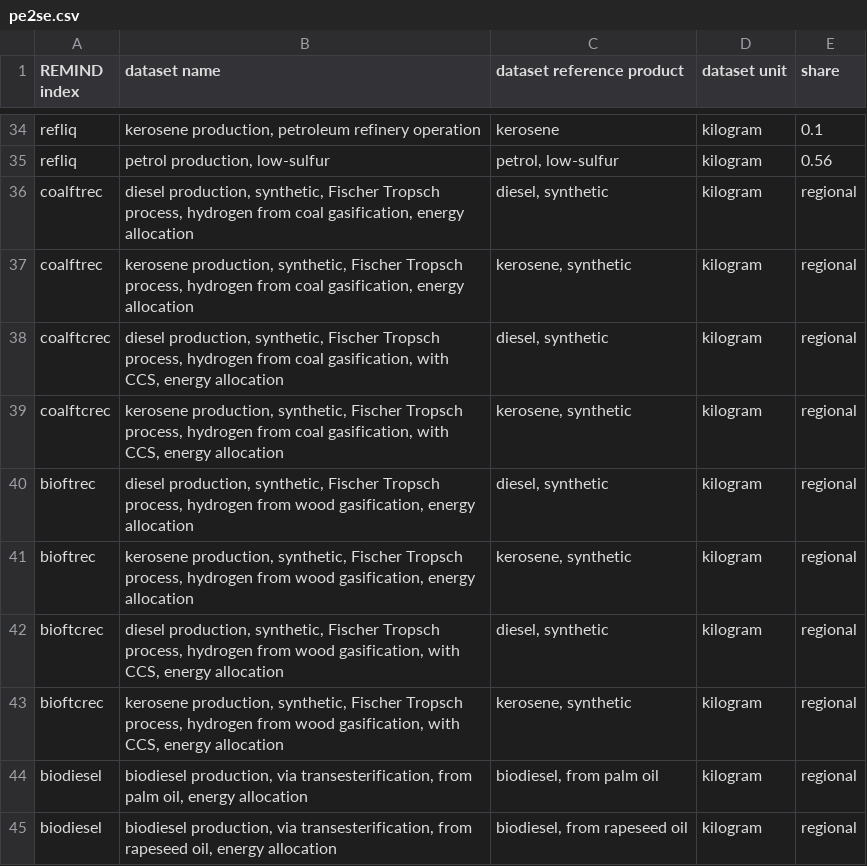
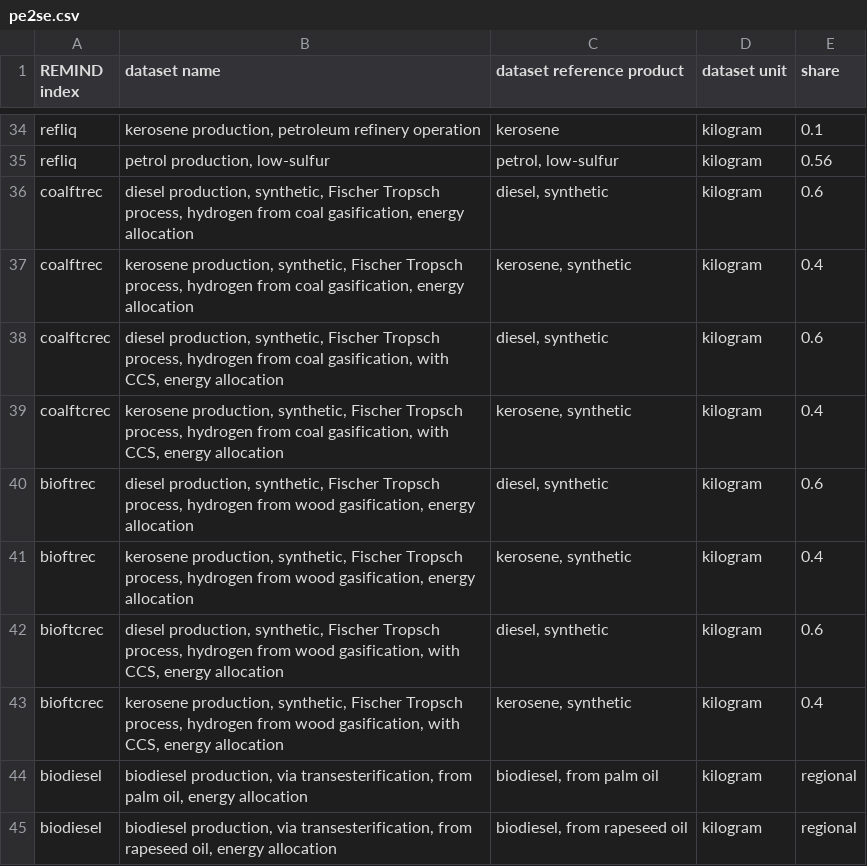
Before and after one commit to dbantje/internalizer, a CSV file: internalizer/data/mappings/pe2se.csv, drawn as a sheet; only a part is shown, gaps mark what is left out.

Commit message:
Global shares for FT liquids from biomass and coal.

```diff
--- a/internalizer/data/mappings/pe2se.csv
+++ b/internalizer/data/mappings/pe2se.csv
@@ -35,10 +35,10 @@ refliq;kerosene production, petroleum refinery operation;kerosene;kilogram;0.1
 refliq;petrol production, low-sulfur;petrol, low-sulfur;kilogram;0.56
-coalftrec;diesel production, synthetic, Fischer Tropsch process, hydrogen from coal gasification, energy allocation;diesel, synthetic;kilogram;regional
-coalftrec;kerosene production, synthetic, Fischer Tropsch process, hydrogen from coal gasification, energy allocation;kerosene, synthetic;kilogram;regional
-coalftcrec;diesel production, synthetic, Fischer Tropsch process, hydrogen from coal gasification, with CCS, energy allocation;diesel, synthetic;kilogram;regional
-coalftcrec;kerosene production, synthetic, Fischer Tropsch process, hydrogen from coal gasification, with CCS, energy allocation;kerosene, synthetic;kilogram;regional
-bioftrec;diesel production, synthetic, Fischer Tropsch process, hydrogen from wood gasification, energy allocation;diesel, synthetic;kilogram;regional
-bioftrec;kerosene production, synthetic, Fischer Tropsch process, hydrogen from wood gasification, energy allocation;kerosene, synthetic;kilogram;regional
-bioftcrec;diesel production, synthetic, Fischer Tropsch process, hydrogen from wood gasification, with CCS, energy allocation;diesel, synthetic;kilogram;regional
-bioftcrec;kerosene production, synthetic, Fischer Tropsch process, hydrogen from wood gasification, with CCS, energy allocation;kerosene, synthetic;kilogram;regional
+coalftrec;diesel production, synthetic, Fischer Tropsch process, hydrogen from coal gasification, energy allocation;diesel, synthetic;kilogram;0.6
+coalftrec;kerosene production, synthetic, Fischer Tropsch process, hydrogen from coal gasification, energy allocation;kerosene, synthetic;kilogram;0.4
+coalftcrec;diesel production, synthetic, Fischer Tropsch process, hydrogen from coal gasification, with CCS, energy allocation;diesel, synthetic;kilogram;0.6
+coalftcrec;kerosene production, synthetic, Fischer Tropsch process, hydrogen from coal gasification, with CCS, energy allocation;kerosene, synthetic;kilogram;0.4
+bioftrec;diesel production, synthetic, Fischer Tropsch process, hydrogen from wood gasification, energy allocation;diesel, synthetic;kilogram;0.6
+bioftrec;kerosene production, synthetic, Fischer Tropsch process, hydrogen from wood gasification, energy allocation;kerosene, synthetic;kilogram;0.4
+bioftcrec;diesel production, synthetic, Fischer Tropsch process, hydrogen from wood gasification, with CCS, energy allocation;diesel, synthetic;kilogram;0.6
+bioftcrec;kerosene production, synthetic, Fischer Tropsch process, hydrogen from wood gasification, with CCS, energy allocation;kerosene, synthetic;kilogram;0.4
 biodiesel;biodiesel production, via transesterification, from palm oil, energy allocation;biodiesel, from palm oil;kilogram;regional
```
